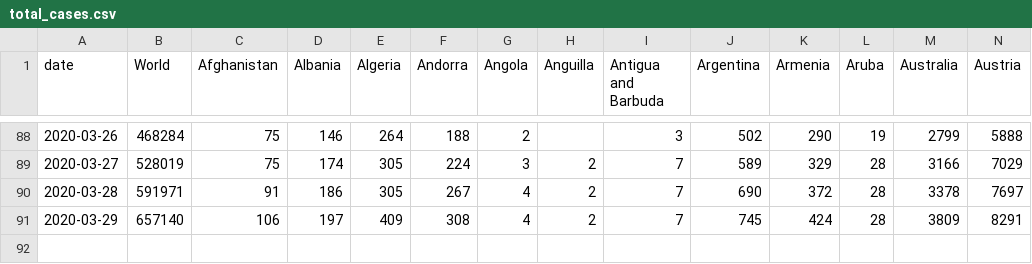
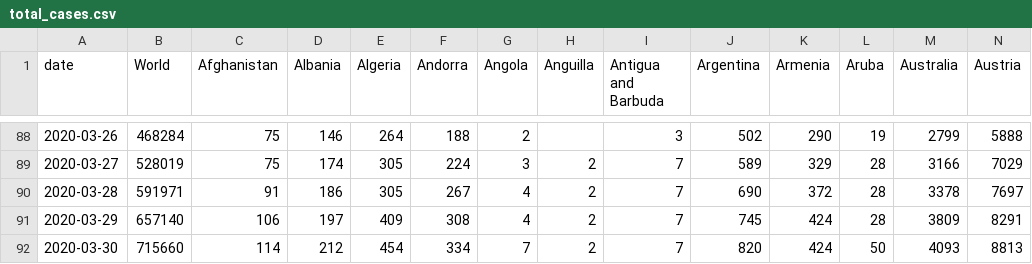
Before and after one commit to gcatanese/Corona-Virus-WHO-Data, a CSV file: data/csv/total_cases.csv, drawn as a sheet; only a part is shown, gaps mark what is left out; rows hold the shown columns only; the diff names each change by its address in the sheet, - before the commit and + after, or states it on an @@ line.

Commit message:
Update data

```diff
--- a/data/csv/total_cases.csv
+++ b/data/csv/total_cases.csv
+row 92: 2020-03-30 | 715660 | 114 | 212 | 454 | 334 | 7 | 2 | 7 | 820 | 424 | 50 | 4093 | 8813
```
Also changed, not shown: data/csv/total_deaths.csv, 3 other files.
